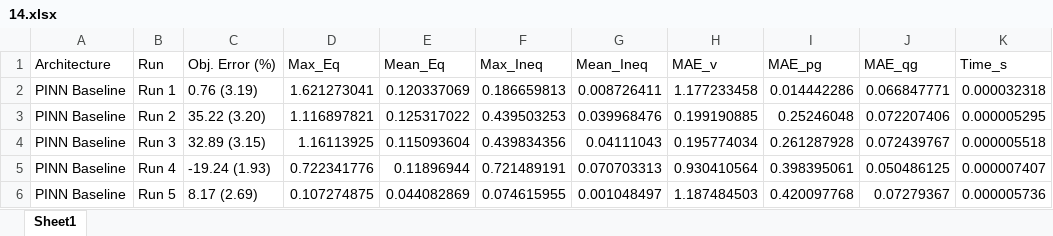
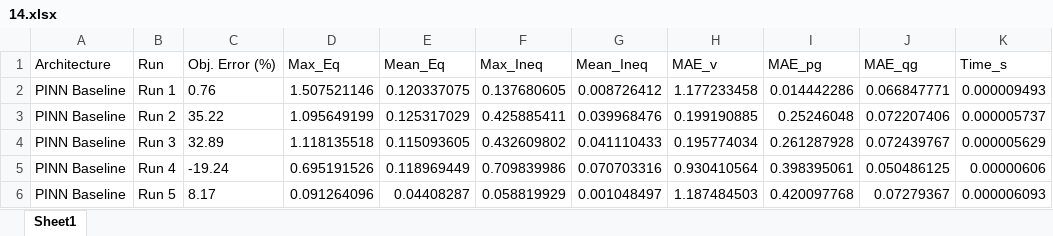
Before and after one commit to mdzalfirdausi/ACOPF-feasible, an Excel workbook: 14.xlsx, sheet Sheet1, drawn as a sheet; only a part is shown; values as stored, in another font and other column widths than the file's, no borders; the diff covers the shown part only; the diff names each change by its address in the sheet, - before the commit and + after, or states it on an @@ line.

```diff
--- a/14.xlsx (sheet Sheet1)
+++ b/14.xlsx (sheet Sheet1)
-C2 (Obj. Error (%)): 0.76 (3.19)
+C2 (Obj. Error (%)): 0.76
-D2 (Max_Eq): 1.621273041
+D2 (Max_Eq): 1.507521146
-E2 (Mean_Eq): 0.120337069
+E2 (Mean_Eq): 0.120337075
-F2 (Max_Ineq): 0.186659813
+F2 (Max_Ineq): 0.137680605
-G2 (Mean_Ineq): 0.008726411
+G2 (Mean_Ineq): 0.008726412
-K2 (Time_s): 0.000032318
+K2 (Time_s): 0.000009493
-C3 (Obj. Error (%)): 35.22 (3.20)
+C3 (Obj. Error (%)): 35.22
-D3 (Max_Eq): 1.116897821
+D3 (Max_Eq): 1.095649199
-E3 (Mean_Eq): 0.125317022
+E3 (Mean_Eq): 0.125317029
-F3 (Max_Ineq): 0.439503253
+F3 (Max_Ineq): 0.425885411
-K3 (Time_s): 0.000005295
+K3 (Time_s): 0.000005737
-C4 (Obj. Error (%)): 32.89 (3.15)
+C4 (Obj. Error (%)): 32.89
-D4 (Max_Eq): 1.16113925
+D4 (Max_Eq): 1.118135518
-E4 (Mean_Eq): 0.115093604
+E4 (Mean_Eq): 0.115093605
-F4 (Max_Ineq): 0.439834356
+F4 (Max_Ineq): 0.432609802
-G4 (Mean_Ineq): 0.04111043
+G4 (Mean_Ineq): 0.041110433
-K4 (Time_s): 0.000005518
+K4 (Time_s): 0.000005629
-C5 (Obj. Error (%)): -19.24 (1.93)
+C5 (Obj. Error (%)): -19.24
-D5 (Max_Eq): 0.722341776
+D5 (Max_Eq): 0.695191526
-E5 (Mean_Eq): 0.11896944
+E5 (Mean_Eq): 0.118969449
-F5 (Max_Ineq): 0.721489191
+F5 (Max_Ineq): 0.709839986
-G5 (Mean_Ineq): 0.070703313
+G5 (Mean_Ineq): 0.070703316
-K5 (Time_s): 0.000007407
+K5 (Time_s): 0.00000606
-C6 (Obj. Error (%)): 8.17 (2.69)
+C6 (Obj. Error (%)): 8.17
-D6 (Max_Eq): 0.107274875
+D6 (Max_Eq): 0.091264096
-E6 (Mean_Eq): 0.044082869
+E6 (Mean_Eq): 0.04408287
-F6 (Max_Ineq): 0.074615955
+F6 (Max_Ineq): 0.058819929
-K6 (Time_s): 0.000005736
+K6 (Time_s): 0.000006093
```
Also changed, not shown: 126 edited cells elsewhere in this sheet, 8 other files.
